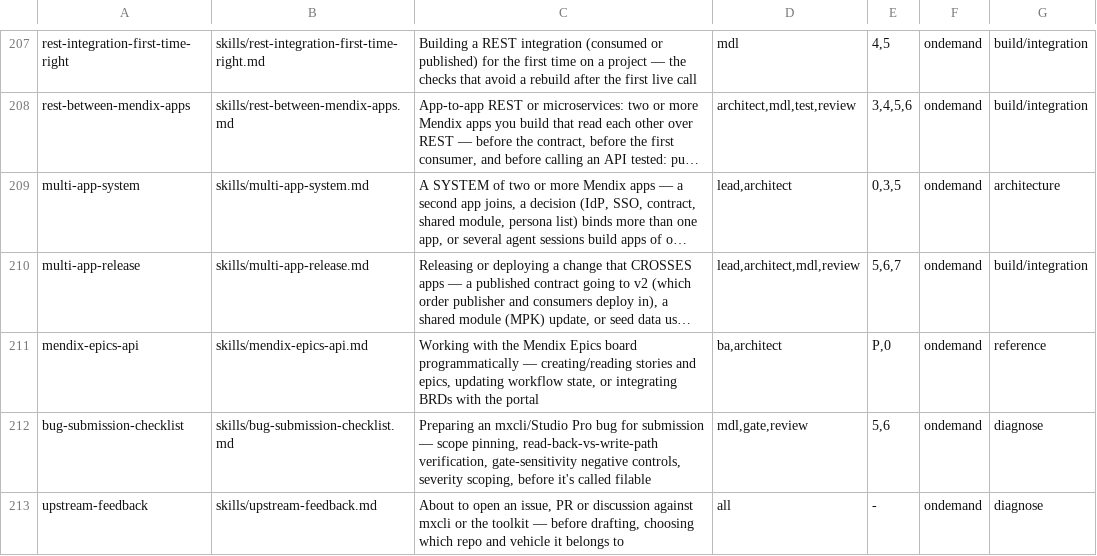
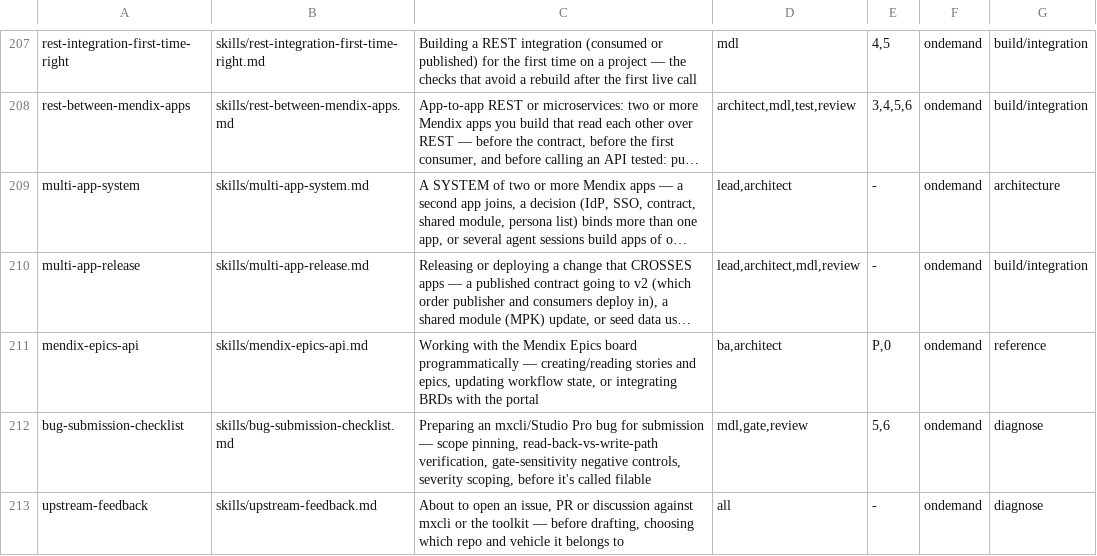
Before and after one commit to MendixMau/mxcli-project-toolkit, a TSV file: bin/lib/skill-routing.tsv, drawn as a sheet; only a part is shown, gaps mark what is left out; long unchanged cells end in …; the diff names each change by its address in the sheet, - before the commit and + after, or states it on an @@ line.

```diff
--- a/bin/lib/skill-routing.tsv
+++ b/bin/lib/skill-routing.tsv
-E209: 0,3,5
+E209: -
-E210: 5,6,7
+E210: -
```
Also changed, not shown: 6 other files.
